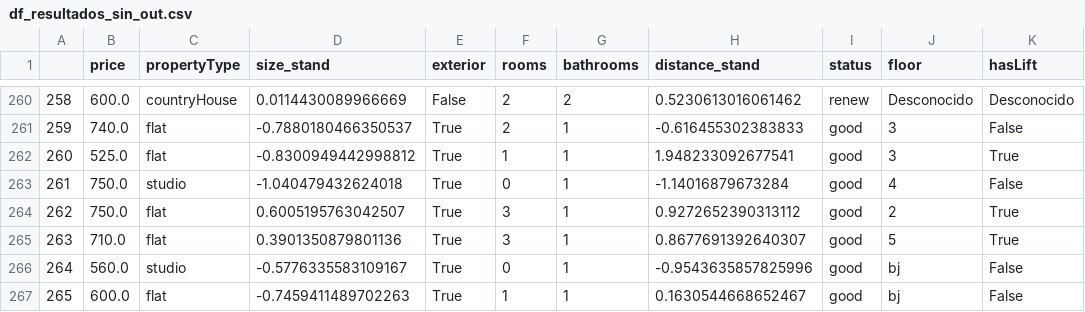
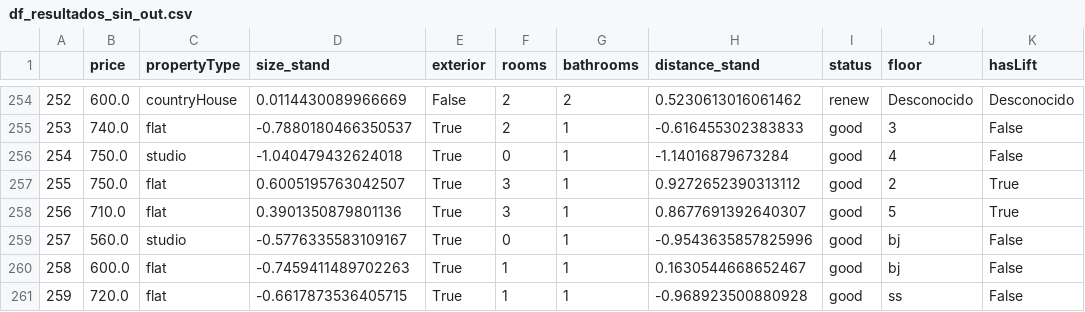
Before and after one commit to ngcarvajall/Proyecto7---Proyecto-Regresi-n-Lineal, a CSV file: datos_1/df_resultados_sin_out.csv, drawn as a sheet; only a part is shown, gaps mark what is left out; the shorter side is filled out with more unchanged rows; the diff covers the shown part only; the diff names each change by its address in the sheet, - before the commit and + after, or states it on an @@ line.

```diff
--- a/datos_1/df_resultados_sin_out.csv
+++ b/datos_1/df_resultados_sin_out.csv
@@ column A renumbered from row 47 down @@
-row 262: 260 | 525.0 | flat | -0.8300949442998812 | True | 1 | 1 | 1.948233092677541 | good | 3 | True
```
Also changed, not shown: 6 removed rows elsewhere in this file, 5 other files.
